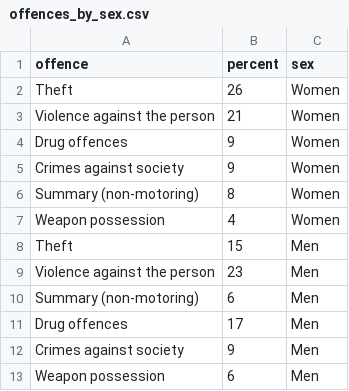
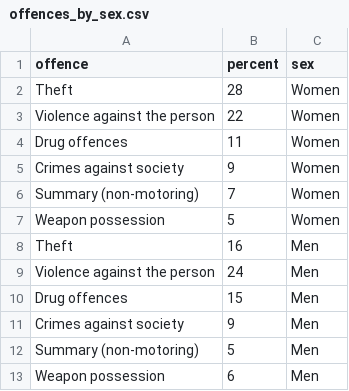
Before and after one commit to Prison-Reform-Trust/bromley_briefings, a CSV file: data/processed/people_in_prison/offences_by_sex.csv, drawn as a sheet.

```diff
--- a/data/processed/people_in_prison/offences_by_sex.csv
+++ b/data/processed/people_in_prison/offences_by_sex.csv
@@ -1,13 +1,13 @@
 offence,percent,sex
-Theft,26,Women
-Violence against the person,21,Women
-Drug offences,9,Women
+Theft,28,Women
+Violence against the person,22,Women
+Drug offences,11,Women
 Crimes against society,9,Women
-Summary (non-motoring),8,Women
-Weapon possession,4,Women
-Theft,15,Men
-Violence against the person,23,Men
-Summary (non-motoring),6,Men
-Drug offences,17,Men
+Summary (non-motoring),7,Women
+Weapon possession,5,Women
+Theft,16,Men
+Violence against the person,24,Men
+Drug offences,15,Men
 Crimes against society,9,Men
+Summary (non-motoring),5,Men
 Weapon possession,6,Men
```
Also changed, not shown: data/processed/people_in_prison/sentences_by_sex.csv.
